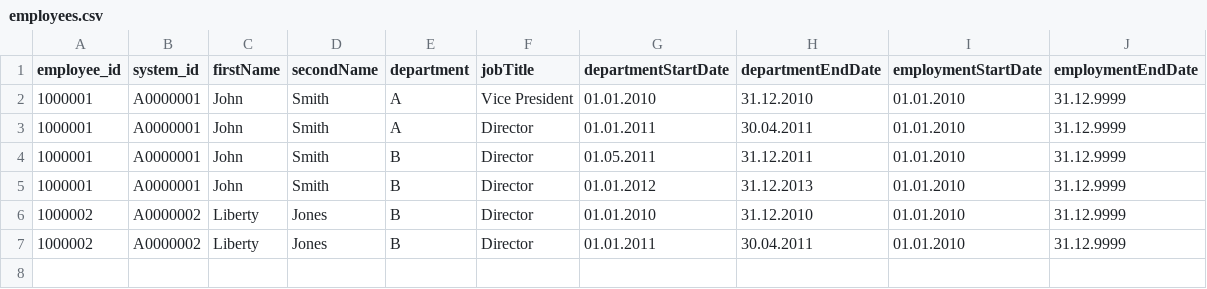
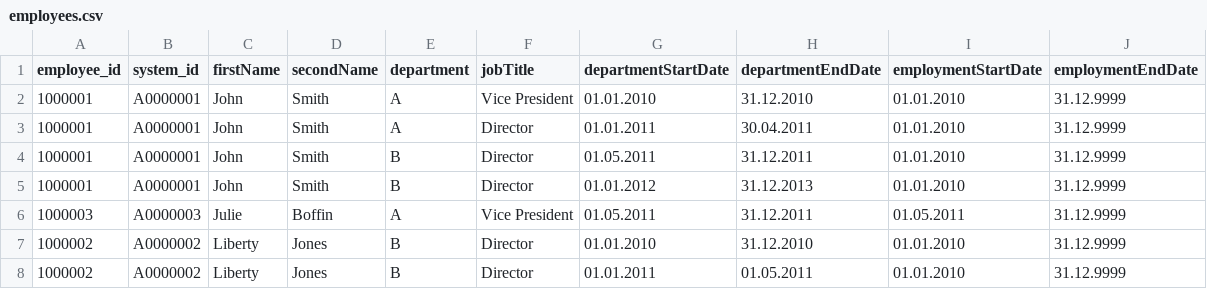
Before and after one commit to brownjasonj/organizational-change-tracker, a CSV file: __tests__/data/employees.csv, drawn as a sheet.

Commit message:
cleaned up code. changed some sparql queries to take Date instead of a string for the date

```diff
--- a/__tests__/data/employees.csv
+++ b/__tests__/data/employees.csv
@@ -5,3 +5,4 @@ employee_id,system_id,firstName,secondName,department,jobTitle,departmentStartDa
 1000001,A0000001,John,Smith,B,Director,01.01.2012,31.12.2013,01.01.2010,31.12.9999
+1000003,A0000003,Julie,Boffin,A,Vice President,01.05.2011,31.12.2011,01.05.2011,31.12.9999
 1000002,A0000002,Liberty,Jones,B,Director,01.01.2010,31.12.2010,01.01.2010,31.12.9999
-1000002,A0000002,Liberty,Jones,B,Director,01.01.2011,30.04.2011,01.01.2010,31.12.9999
+1000002,A0000002,Liberty,Jones,B,Director,01.01.2011,01.05.2011,01.01.2010,31.12.9999
```
Also changed, not shown: tmp/employees.csv, 6 other files.
